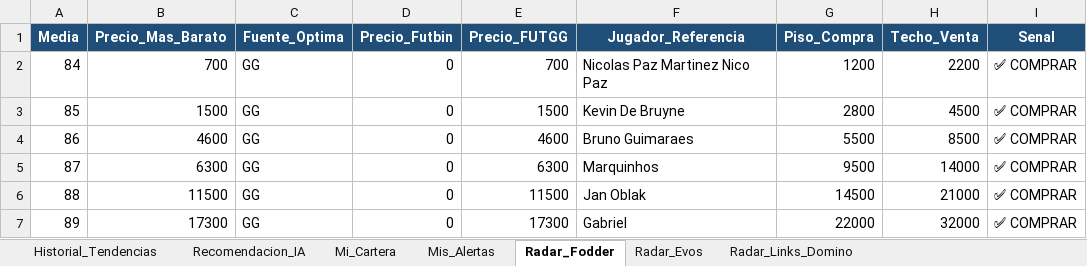
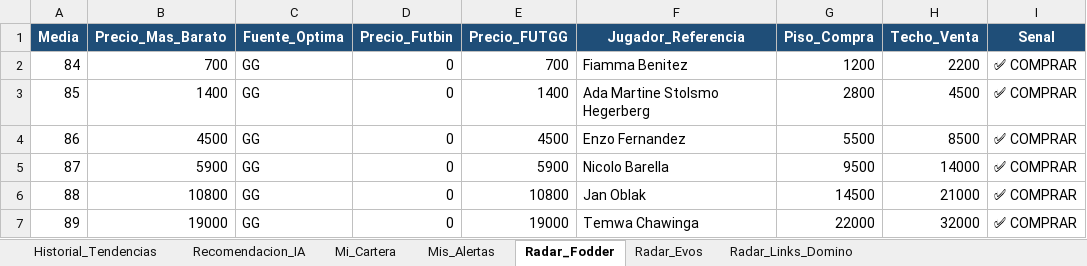
Before and after one commit to LEAN2362/bot-fc27-web, an Excel workbook: Lista_Jugadores_FC27.xlsx, sheet Radar_Fodder, drawn as a sheet; values as stored, in another font and other column widths than the file's, no borders; the diff names each change by its address in the sheet, - before the commit and + after, or states it on an @@ line.

Commit message:
🔄 Actualización automática de precios FC27

```diff
--- a/Lista_Jugadores_FC27.xlsx (sheet Radar_Fodder)
+++ b/Lista_Jugadores_FC27.xlsx (sheet Radar_Fodder)
-F2 (Jugador_Referencia): Nicolas Paz Martinez Nico Paz
+F2 (Jugador_Referencia): Fiamma Benitez
-B3 (Precio_Mas_Barato): 1500
+B3 (Precio_Mas_Barato): 1400
-E3 (Precio_FUTGG): 1500
+E3 (Precio_FUTGG): 1400
-F3 (Jugador_Referencia): Kevin De Bruyne
+F3 (Jugador_Referencia): Ada Martine Stolsmo Hegerberg
-B4 (Precio_Mas_Barato): 4600
+B4 (Precio_Mas_Barato): 4500
-E4 (Precio_FUTGG): 4600
+E4 (Precio_FUTGG): 4500
-F4 (Jugador_Referencia): Bruno Guimaraes
+F4 (Jugador_Referencia): Enzo Fernandez
-B5 (Precio_Mas_Barato): 6300
+B5 (Precio_Mas_Barato): 5900
-E5 (Precio_FUTGG): 6300
+E5 (Precio_FUTGG): 5900
-F5 (Jugador_Referencia): Marquinhos
+F5 (Jugador_Referencia): Nicolo Barella
-B6 (Precio_Mas_Barato): 11500
+B6 (Precio_Mas_Barato): 10800
-E6 (Precio_FUTGG): 11500
+E6 (Precio_FUTGG): 10800
-B7 (Precio_Mas_Barato): 17300
+B7 (Precio_Mas_Barato): 19000
-E7 (Precio_FUTGG): 17300
+E7 (Precio_FUTGG): 19000
-F7 (Jugador_Referencia): Gabriel
+F7 (Jugador_Referencia): Temwa Chawinga
```
Also changed, not shown: sheet Historial_Tendencias, sheet Radar_Links_Domino, sheet Radar_Evos, sheet Recomendacion_IA.
